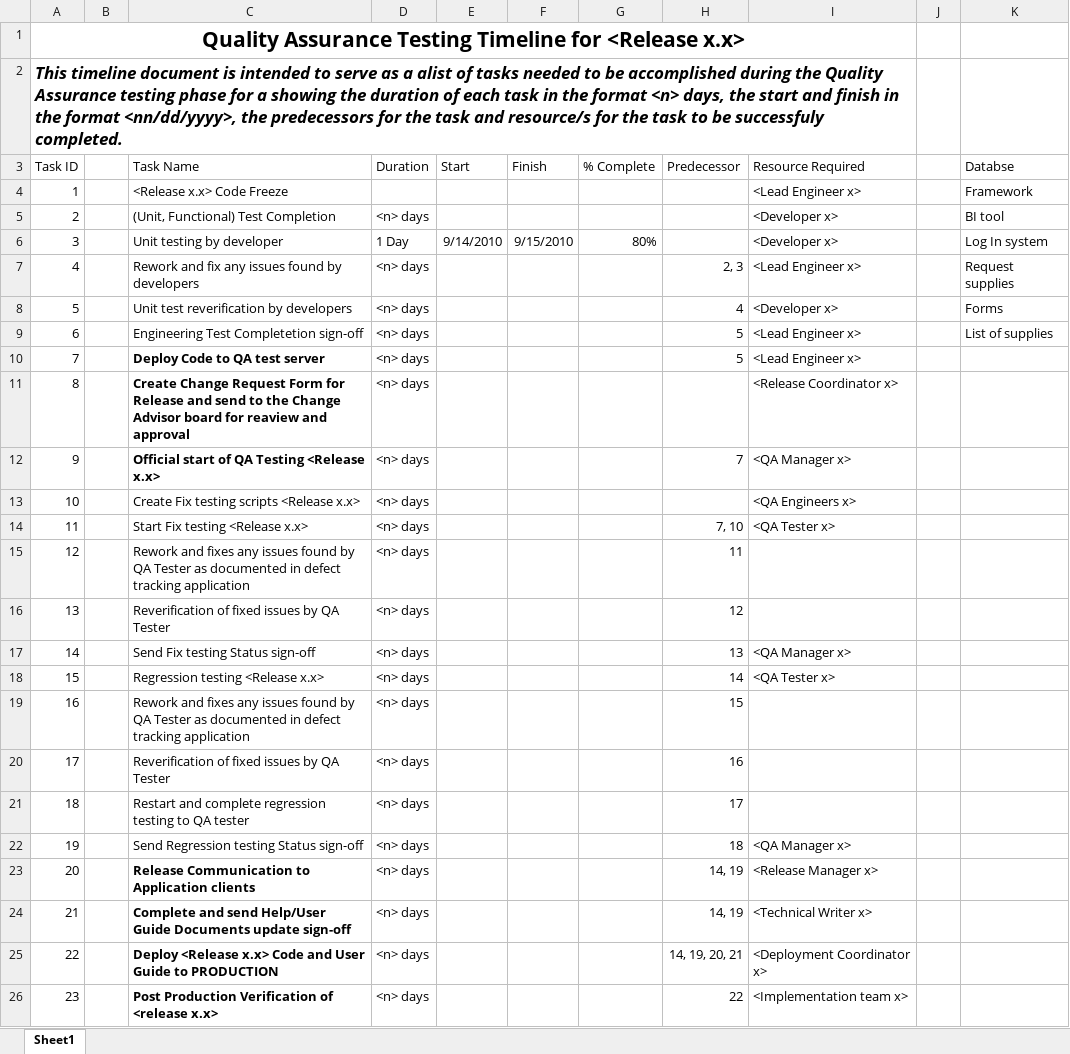
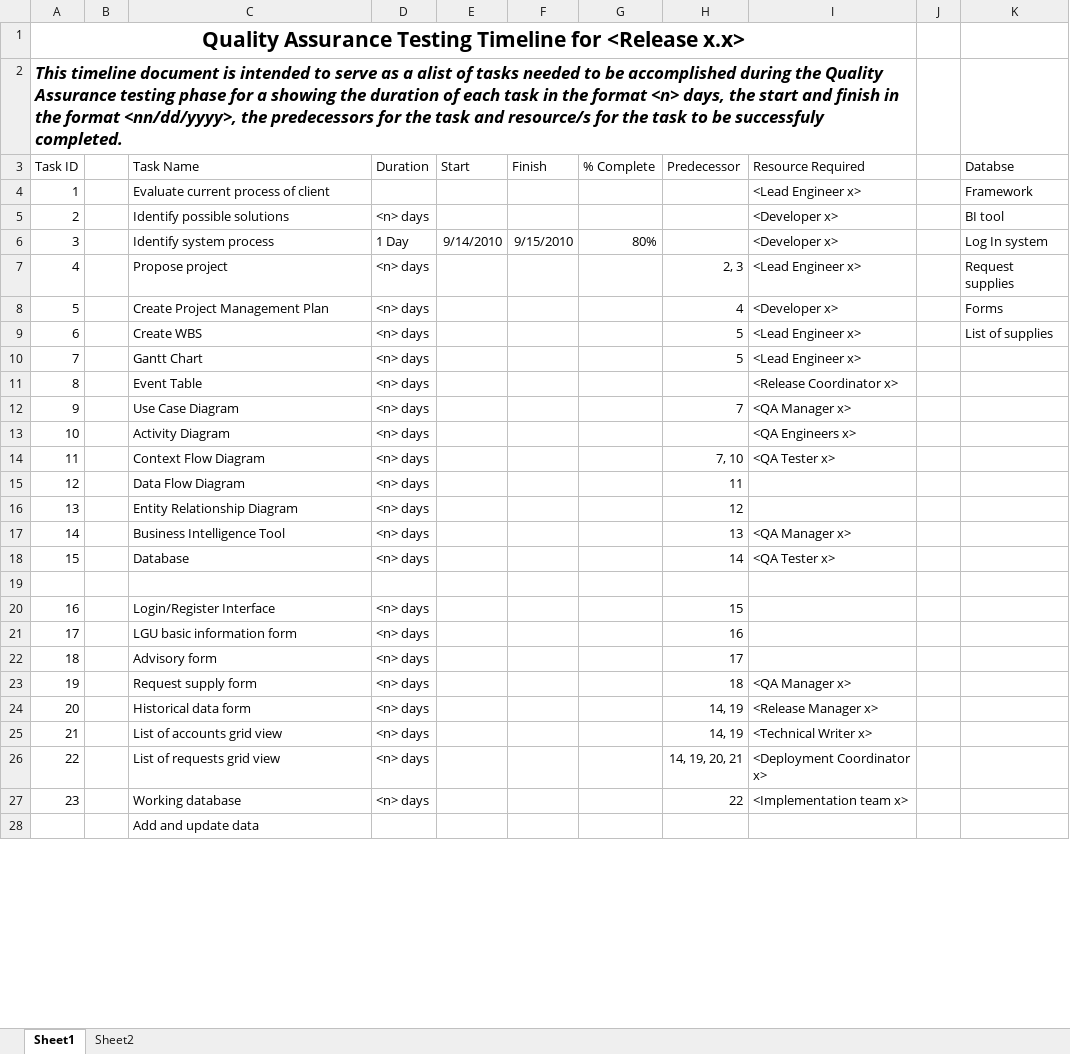
Before and after one commit to fghavoc/SOFTDEV-Monitoring-System, an Excel workbook: Documentation/SQA Checklist.xlsx, sheet Sheet1, drawn as a sheet; only a part is shown; values as stored, in another font and other column widths than the file's, no borders; addresses are those after the commit; the diff covers the shown part only; the diff names each change by its address in the sheet, - before the commit and + after, or states it on an @@ line.

Commit message:
Updated but not yet final SQA Checklist

```diff
--- a/Documentation/SQA Checklist.xlsx (sheet Sheet1)
+++ b/Documentation/SQA Checklist.xlsx (sheet Sheet1)
+sheet tab: Sheet2
-C4 (Task Name): <Release x.x> Code Freeze
+C4 (Task Name): Evaluate current process of client
-C5 (Task Name): (Unit, Functional) Test Completion
+C5 (Task Name): Identify possible solutions
-C6 (Task Name): Unit testing by developer
+C6 (Task Name): Identify system process
-C7 (Task Name): Rework and fix any issues found by developers
+C7 (Task Name): Propose project
-C8 (Task Name): Unit test reverification by developers
+C8 (Task Name): Create Project Management Plan
-C9 (Task Name): Engineering Test Completetion sign-off
+C9 (Task Name): Create WBS
-C10 (Task Name): Deploy Code to QA test server
+C10 (Task Name): Gantt Chart
-C10:C12 bold: on
+C10:C12 bold: off
-C11 (Task Name): Create Change Request Form for Release and send to the Change Advisor board for reaview and approval
+C11 (Task Name): Event Table
-C12 (Task Name): Official start of QA Testing <Release x.x>
+C12 (Task Name): Use Case Diagram
-C13 (Task Name): Create Fix testing scripts <Release x.x>
+C13 (Task Name): Activity Diagram
-C14 (Task Name): Start Fix testing <Release x.x>
+C14 (Task Name): Context Flow Diagram
-C15 (Task Name): Rework and fixes any issues found by QA Tester as documented in defect tracking application
+C15 (Task Name): Data Flow Diagram
-C16 (Task Name): Reverification of fixed issues by QA Tester
+C16 (Task Name): Entity Relationship Diagram
-C17 (Task Name): Send Fix testing Status sign-off
+C17 (Task Name): Business Intelligence Tool
-C18 (Task Name): Regression testing <Release x.x>
+C18 (Task Name): Database
+row 19: (empty)
-C20 (Task Name): Rework and fixes any issues found by QA Tester as documented in defect tracking application
+C20 (Task Name): Login/Register Interface
-C21 (Task Name): Reverification of fixed issues by QA Tester
+C21 (Task Name): LGU basic information form
-C22 (Task Name): Restart and complete regression testing to QA tester
+C22 (Task Name): Advisory form
-C23 (Task Name): Send Regression testing Status sign-off
+C23 (Task Name): Request supply form
-C24 (Task Name): Release Communication to Application clients
+C24 (Task Name): Historical data form
-C24:C27 bold: on
+C24:C27 bold: off
-C25 (Task Name): Complete and send Help/User Guide Documents update sign-off
+C25 (Task Name): List of accounts grid view
-C26 (Task Name): Deploy <Release x.x> Code and User Guide to PRODUCTION
+C26 (Task Name): List of requests grid view
-C27 (Task Name): Post Production Verification of <release x.x>
+C27 (Task Name): Working database
+row 28:  |  | Add and update data
```
Also changed, not shown: 2 added rows elsewhere in this sheet.
